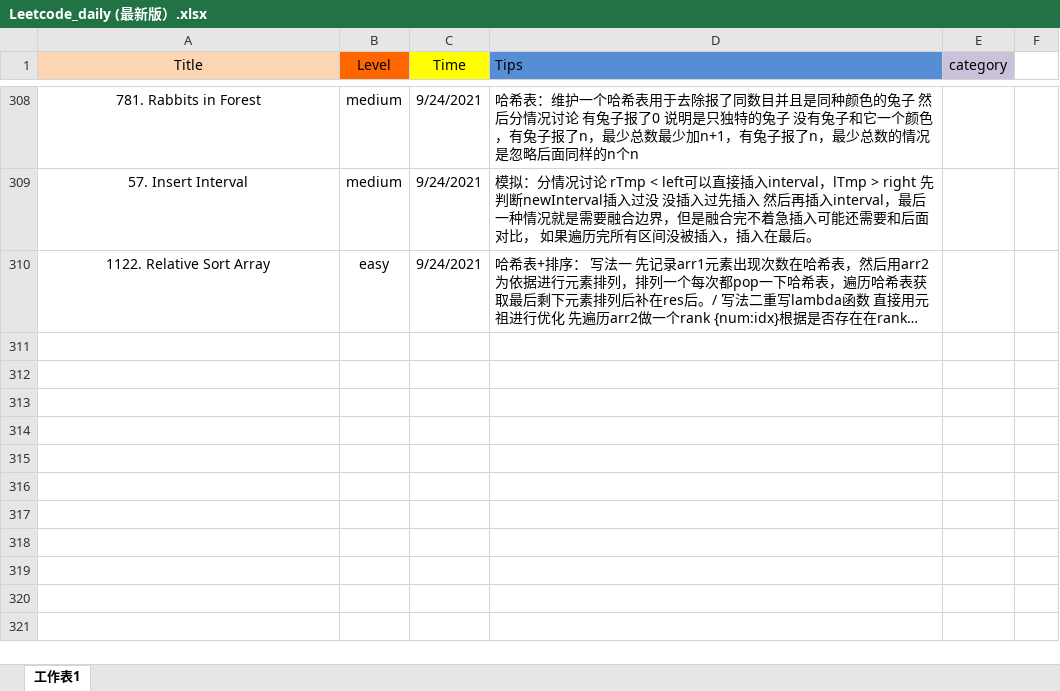
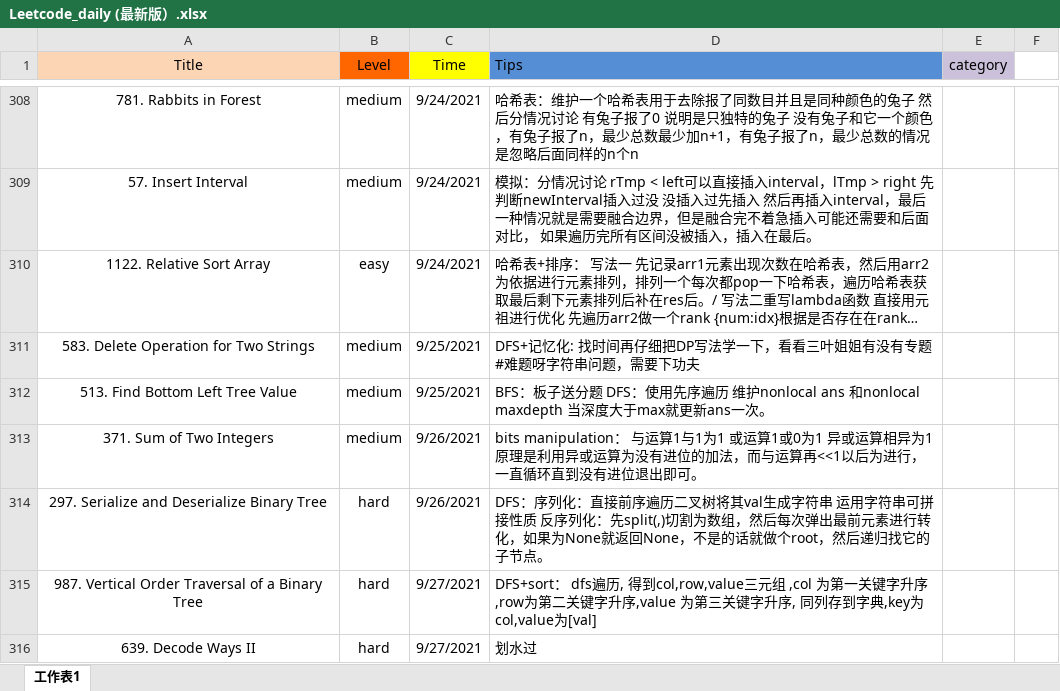
Before and after one commit to user1689/91_leetcode_memo, an Excel workbook: daily/Leetcode_daily (最新版）.xlsx, sheet 工作表1, drawn as a sheet; only a part is shown, gaps mark what is left out; long unchanged cells end in …; values as stored, in another font and other column widths than the file's, no borders; the diff names each change by its address in the sheet, - before the commit and + after, or states it on an @@ line.

Commit message:
Add files via upload

```diff
--- a/daily/Leetcode_daily (最新版）.xlsx (sheet 工作表1)
+++ b/daily/Leetcode_daily (最新版）.xlsx (sheet 工作表1)
+row 311: 583. Delete Operation for Two Strings | medium | 9/25/2021 | DFS+记忆化: 找时间再仔细把DP写法学一下，看看三叶姐姐有没有专题 #难题呀字符串问题，需要下功夫
+row 312: 513. Find Bottom Left Tree Value | medium | 9/25/2021 | BFS：板子送分题 DFS：使用先序遍历 维护nonlocal ans 和nonlocal maxdepth 当深度大于max就更新ans一次。
+row 313: 371. Sum of Two Integers | medium | 9/26/2021 | bits manipulation： 与运算1与1为1 或运算1或0为1 异或运算相异为1 原理是利用异或运算为没有进位的加法，而与运算再<<1以后为进行，一直循环直到没有进位退出即可。
+row 314: 297. Serialize and Deserialize Binary Tree | hard | 9/26/2021 | DFS：序列化：直接前序遍历二叉树将其val生成字符串 运用字符串可拼接性质 反序列化：先split(,)切割为数组，然后每次弹出最前元素进行转化，如果为None就返回None，不是的话就做个root，然后递归找它的子节点。
+row 315: 987. Vertical Order Traversal of a Binary Tree | hard | 9/27/2021 | DFS+sort： dfs遍历, 得到col,row,value三元组 ,col 为第一关键字升序,row为第二关键字升序,value 为第三关键字升序, 同列存到字典,key为col,value为[val]
+row 316: 639. Decode Ways II | hard | 9/27/2021 | 划水过
```
